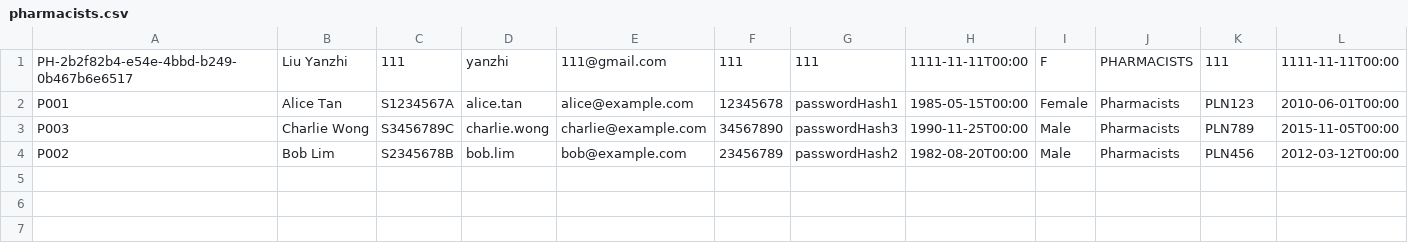
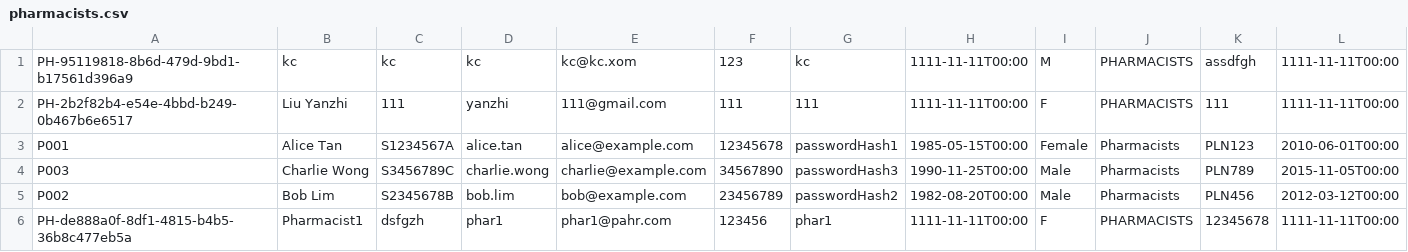
Before and after one commit to KCCHONG1997/HMSApp, a CSV file: src/repository/data/pharmacists.csv, drawn as a sheet; the diff names each change by its address in the sheet, - before the commit and + after, or states it on an @@ line.

```diff
--- a/src/repository/data/pharmacists.csv
+++ b/src/repository/data/pharmacists.csv
+row 1: PH-95119818-8b6d-479d-9bd1-b17561d396a9 | kc | kc | kc | kc@kc.xom | 123 | kc | 1111-11-11T00:00 | M | PHARMACISTS | assdfgh | 1111-11-11T00:00
+row 6: PH-de888a0f-8df1-4815-b4b5-36b8c477eb5a | Pharmacist1 | dsfgzh | phar1 | phar1@pahr.com | 123456 | phar1 | 1111-11-11T00:00 | F | PHARMACISTS | 12345678 | 1111-11-11T00:00
```
Also changed, not shown: src/repository/data/appointment_records.csv, src/repository/data/doctors.csv, 6 other files.
